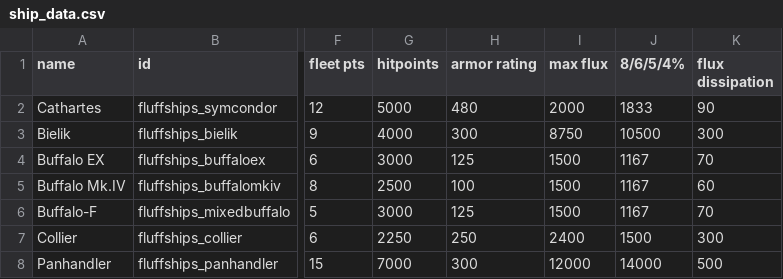
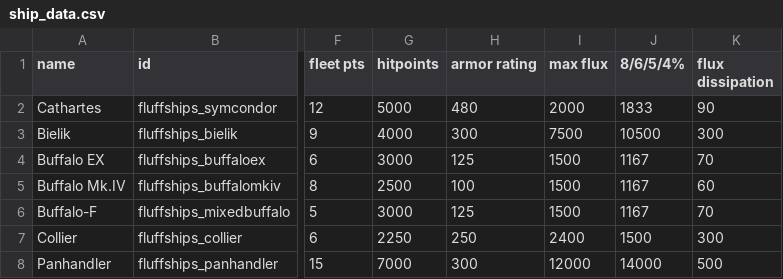
Before and after one commit to MrFluffster/fluffShipPack, a CSV file: data/hulls/ship_data.csv, drawn as a sheet; only a part is shown, gaps mark what is left out; the diff names each change by its address in the sheet, - before the commit and + after, or states it on an @@ line.

```diff
--- a/data/hulls/ship_data.csv
+++ b/data/hulls/ship_data.csv
-I3 (max flux): 8750
+I3 (max flux): 7500
```
Also changed, not shown: data/weapons/weapon_data.csv, 2 other files.
